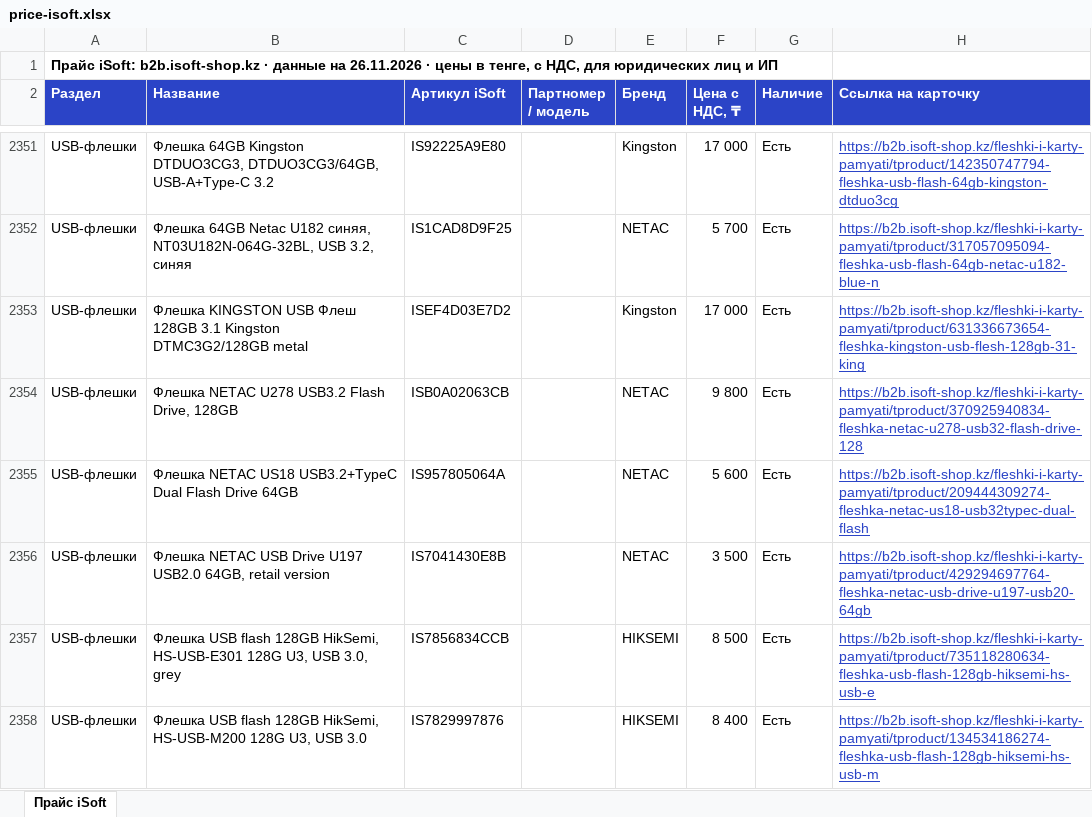
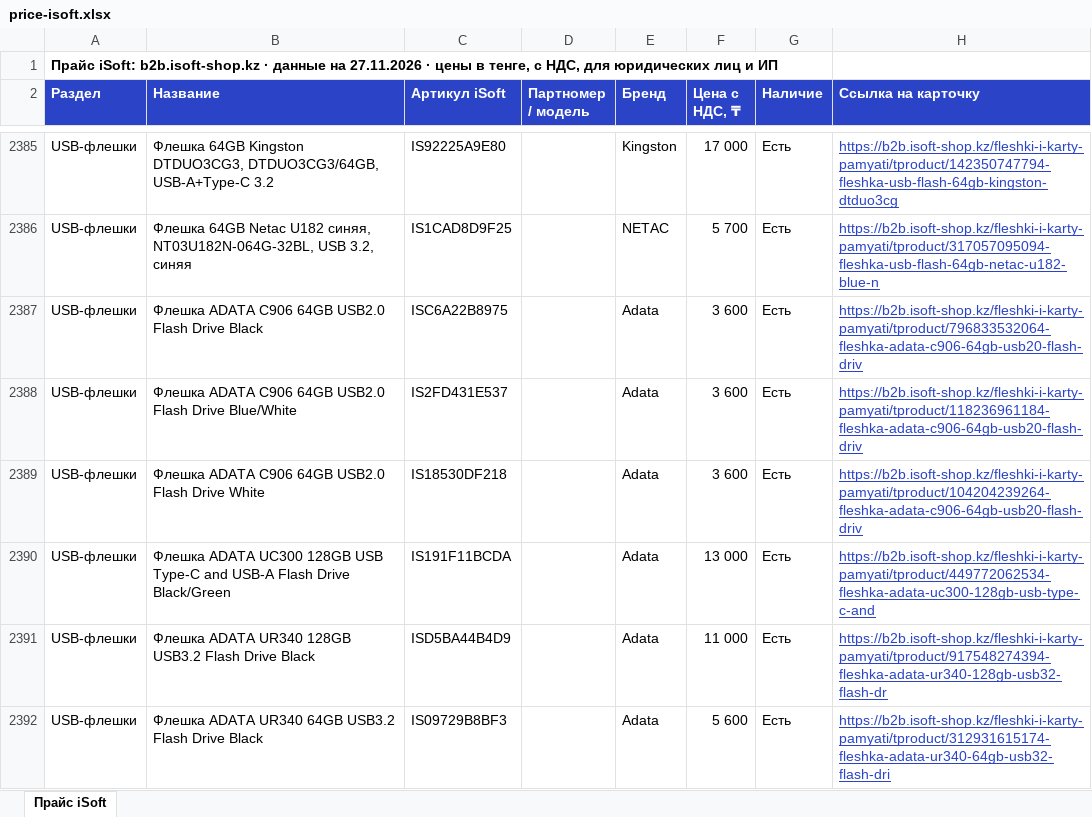
Before and after one commit to askhatjuve-ops/isoft-search, an Excel workbook: price-isoft.xlsx, sheet Прайс iSoft, drawn as a sheet; only a part is shown, gaps mark what is left out; the shorter side is filled out with more unchanged rows; values as stored, in another font and other column widths than the file's, no borders; the diff covers the shown part only; the diff names each change by its address in the sheet, - before the commit and + after, or states it on an @@ line.

```diff
--- a/price-isoft.xlsx (sheet Прайс iSoft)
+++ b/price-isoft.xlsx (sheet Прайс iSoft)
-A1 (Раздел): …данные на 26.11.2026 · цены…
+A1 (Раздел): …данные на 27.11.2026 · цены…
+row 2387: USB-флешки | Флешка ADATA C906 64GB USB2.0 Flash Drive Black | ISC6A22B8975 |  | Adata | 3 600 | Есть | https://b2b.isoft-shop.kz/fleshki-i-karty-pamyati/tproduct/796833532064-fleshka-adata-c906-64gb-usb20-flash-driv
+row 2388: USB-флешки | Флешка ADATA C906 64GB USB2.0 Flash Drive Blue/White | IS2FD431E537 |  | Adata | 3 600 | Есть | https://b2b.isoft-shop.kz/fleshki-i-karty-pamyati/tproduct/118236961184-fleshka-adata-c906-64gb-usb20-flash-driv
+row 2389: USB-флешки | Флешка ADATA C906 64GB USB2.0 Flash Drive White | IS18530DF218 |  | Adata | 3 600 | Есть | https://b2b.isoft-shop.kz/fleshki-i-karty-pamyati/tproduct/104204239264-fleshka-adata-c906-64gb-usb20-flash-driv
+row 2390: USB-флешки | Флешка ADATA UC300 128GB USB Type-C and USB-A Flash Drive Black/Green | IS191F11BCDA |  | Adata | 13 000 | Есть | https://b2b.isoft-shop.kz/fleshki-i-karty-pamyati/tproduct/449772062534-fleshka-adata-uc300-128gb-usb-type-c-and
+row 2391: USB-флешки | Флешка ADATA UR340 128GB USB3.2 Flash Drive Black | ISD5BA44B4D9 |  | Adata | 11 000 | Есть | https://b2b.isoft-shop.kz/fleshki-i-karty-pamyati/tproduct/917548274394-fleshka-adata-ur340-128gb-usb32-flash-dr
+row 2392: USB-флешки | Флешка ADATA UR340 64GB USB3.2 Flash Drive Black | IS09729B8BF3 |  | Adata | 5 600 | Есть | https://b2b.isoft-shop.kz/fleshki-i-karty-pamyati/tproduct/312931615174-fleshka-adata-ur340-64gb-usb32-flash-dri
```
Also changed, not shown: 67 added rows elsewhere in this sheet, 5 other files.
